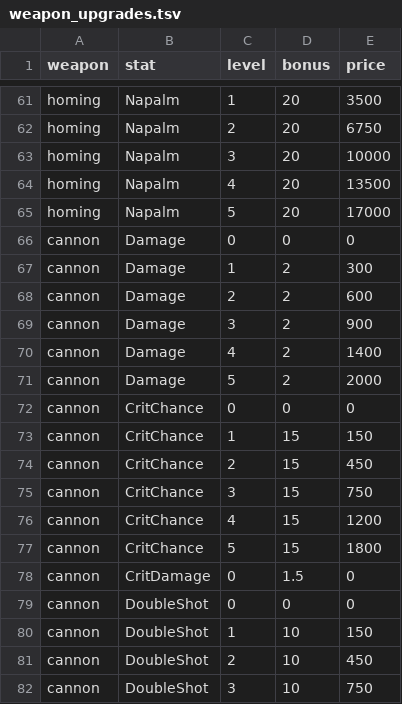
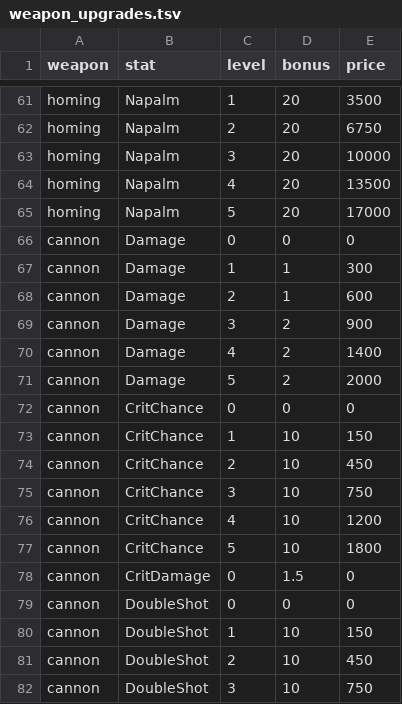
Before and after one commit to BarVit/UnityHomeWorks, a TSV file: Flappy Terminator/Assets/Data/Tables/weapon_upgrades.tsv, drawn as a sheet; only a part is shown, gaps mark what is left out.

```diff
--- a/Flappy Terminator/Assets/Data/Tables/weapon_upgrades.tsv
+++ b/Flappy Terminator/Assets/Data/Tables/weapon_upgrades.tsv
@@ -66,4 +66,4 @@ homing	Napalm	5	20	17000
 cannon	Damage	0	0	0
-cannon	Damage	1	2	300
-cannon	Damage	2	2	600
+cannon	Damage	1	1	300
+cannon	Damage	2	1	600
 cannon	Damage	3	2	900
@@ -72,7 +72,7 @@ cannon	Damage	5	2	2000
 cannon	CritChance	0	0	0
-cannon	CritChance	1	15	150
-cannon	CritChance	2	15	450
-cannon	CritChance	3	15	750
-cannon	CritChance	4	15	1200
-cannon	CritChance	5	15	1800
+cannon	CritChance	1	10	150
+cannon	CritChance	2	10	450
+cannon	CritChance	3	10	750
+cannon	CritChance	4	10	1200
+cannon	CritChance	5	10	1800
 cannon	CritDamage	0	1.5	0
```
Also changed, not shown: Flappy Terminator/Assets/Data/Tables/weapons.tsv, 2 other files.
